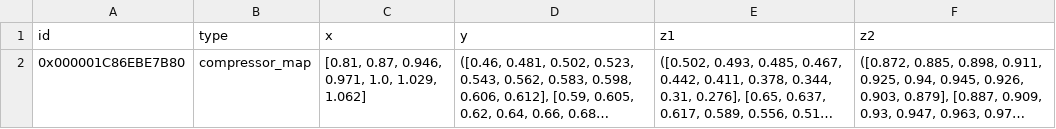
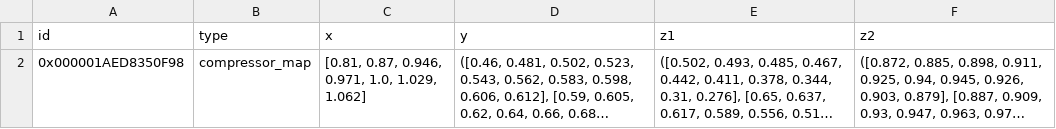
Before and after one commit to MarBrandt/popDH, a CSV file: Anlagenmodelle/electrolyzer/water_electrolyzer/components/char_map.csv, drawn as a sheet; long unchanged cells end in …; the diff names each change by its address in the sheet, - before the commit and + after, or states it on an @@ line.

```diff
--- a/Anlagenmodelle/electrolyzer/water_electrolyzer/components/char_map.csv
+++ b/Anlagenmodelle/electrolyzer/water_electrolyzer/components/char_map.csv
-A2 (id): 0x000001C86EBE7B80
+A2 (id): 0x000001AED8350F98
```
Also changed, not shown: Anlagenmodelle/electrolyzer/water_electrolyzer/components/char_line.csv, Anlagenmodelle/electrolyzer/water_electrolyzer/components/compressor.csv, 4 other files.
